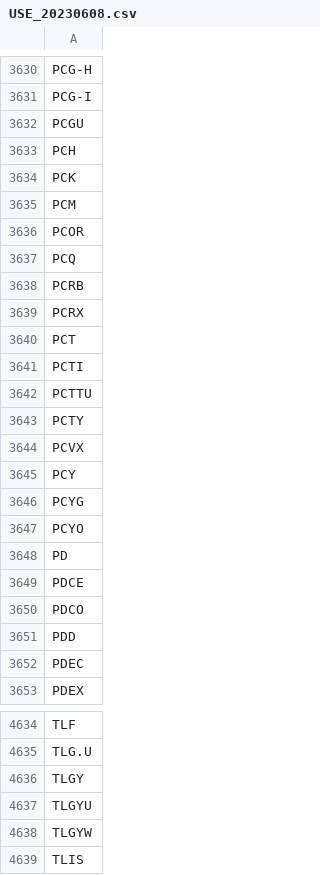
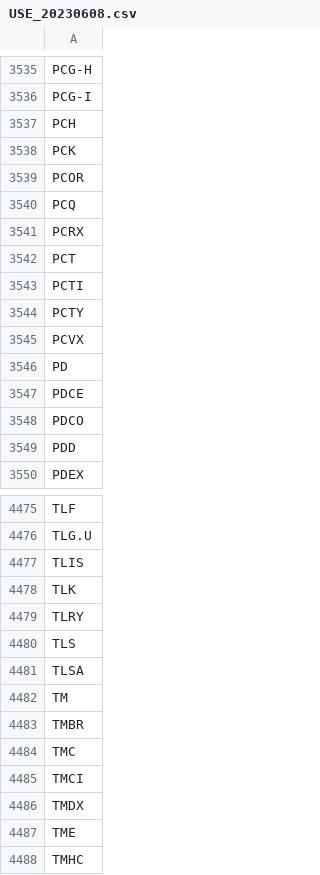
Before and after one commit to AndrewProbert/stocks, a CSV file: USE_20230608.csv, drawn as a sheet; only a part is shown, gaps mark what is left out; the shorter side is filled out with more unchanged rows; the diff covers the shown part only; the diff names each change by its address in the sheet, - before the commit and + after, or states it on an @@ line.

```diff
--- a/USE_20230608.csv
+++ b/USE_20230608.csv
-row 3632: PCGU
-row 3635: PCM
-row 3638: PCRB
-row 3642: PCTTU
-row 3645: PCY
-row 3646: PCYG
-row 3647: PCYO
-row 3652: PDEC
-row 4636: TLGY
-row 4637: TLGYU
-row 4638: TLGYW
```
Also changed, not shown: 171 removed rows elsewhere in this file, 2 other files.
